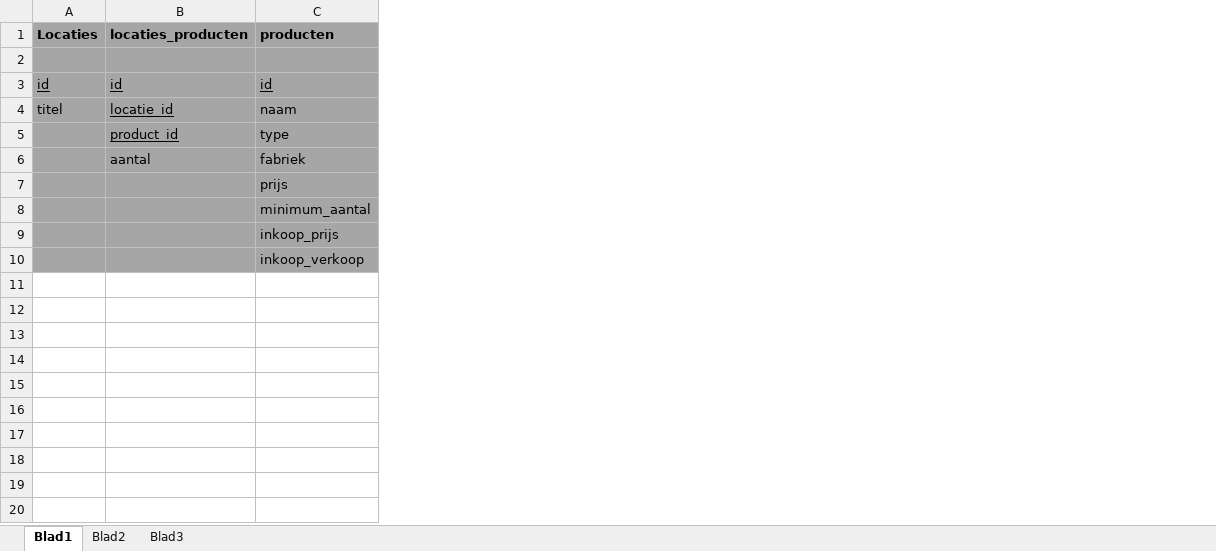
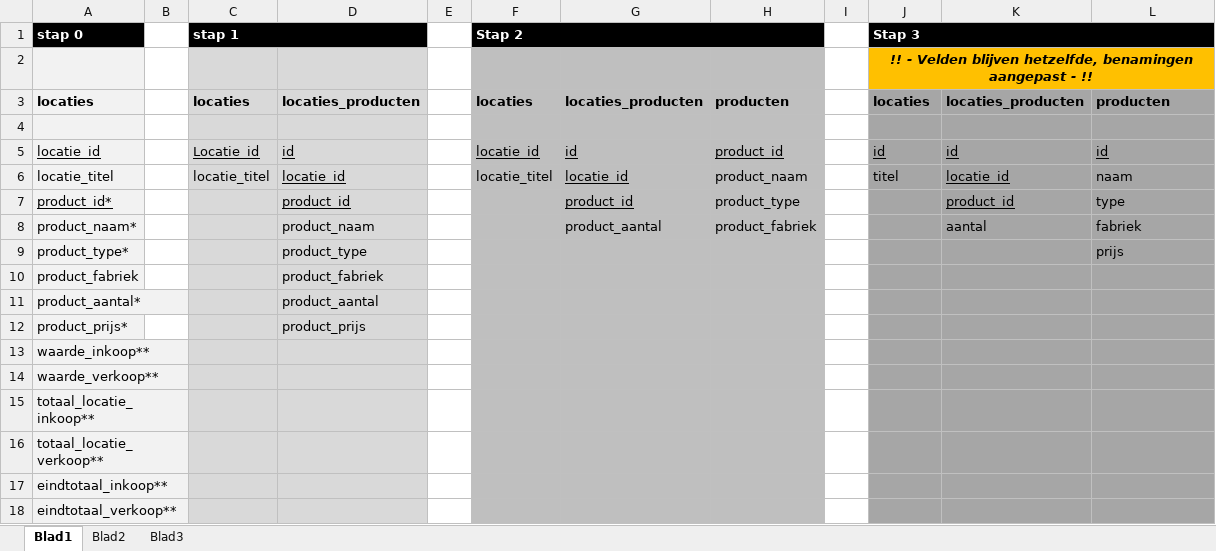
Before and after one commit to ISevenSinsI/eindproject, an Excel workbook: documenten ToolsForEver/normalisatie bijlage a.xlsx, sheet Blad1, drawn as a sheet; values as stored, in another font and other column widths than the file's, no borders; addresses are those after the commit; the diff names each change by its address in the sheet, - before the commit and + after, or states it on an @@ line.

```diff
--- a/documenten ToolsForEver/normalisatie bijlage a.xlsx (sheet Blad1)
+++ b/documenten ToolsForEver/normalisatie bijlage a.xlsx (sheet Blad1)
+column A, rows 3-12: locaties |  | locatie_id | locatie_titel | product_id* | product_naam* | product_type* | product_fabriek | product_aantal* | product_prijs*
+column B, empty
+column C, rows 3-6: locaties |  | Locatie_id | locatie_titel
+column D, rows 3-12: locaties_producten |  | id | locatie_id | product_id | product_naam | product_type | product_fabriek | product_aantal | product_prijs
+column E, empty
+column F, rows 3-6: locaties |  | locatie_id | locatie_titel
+column G, rows 3-8: locaties_producten |  | id | locatie_id | product_id | product_aantal
+column H, rows 3-8: producten |  | product_id | product_naam | product_type | product_fabriek
+column I, empty
+row 1: stap 0 |  | stap 1 |  |  | Stap 2 |  |  |  | Stap 3
+row 2:  |  |  |  |  |  |  |  |  | !! - Velden blijven hetzelfde, benamingen aangepast - !!
-J3: Locaties
+J3: locaties
-L10: minimum_aantal
+L10: (empty)
-L11: inkoop_prijs
+L11: (empty)
-L12: inkoop_verkoop
+L12: (empty)
+row 13: waarde_inkoop**
+row 14: waarde_verkoop**
+row 15: totaal_locatie_inkoop**
+row 16: totaal_locatie_verkoop**
+row 17: eindtotaal_inkoop**
+row 18: eindtotaal_verkoop**
```
Also changed, not shown: documenten ToolsForEver/normalisatie bijlage b.xlsx, documenten ToolsForEver/normalisatie totaal 3e vormen.xlsx, 1 other file.
